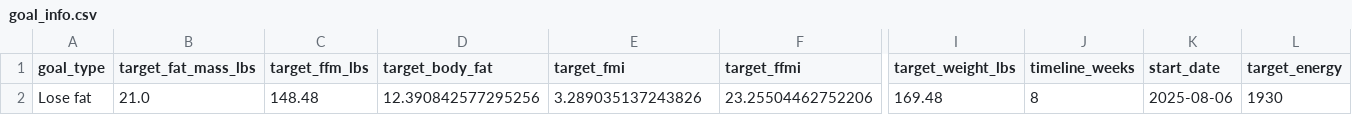
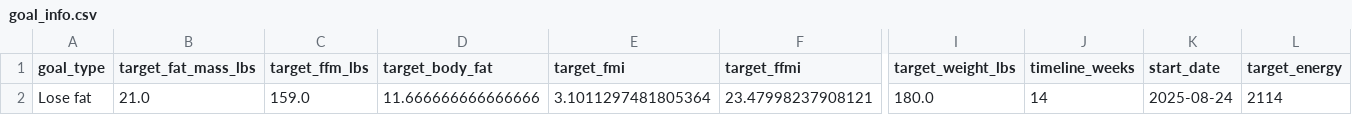
Before and after one commit to drhaun/bcompnutritiontool, a CSV file: data/goal_info.csv, drawn as a sheet; only a part is shown, gaps mark what is left out; the diff names each change by its address in the sheet, - before the commit and + after, or states it on an @@ line.

```diff
--- a/data/goal_info.csv
+++ b/data/goal_info.csv
-C2 (target_ffm_lbs): 148.48
+C2 (target_ffm_lbs): 159.0
-D2 (target_body_fat): 12.390842577295256
+D2 (target_body_fat): 11.666666666666666
-E2 (target_fmi): 3.289035137243826
+E2 (target_fmi): 3.1011297481805364
-F2 (target_ffmi): 23.25504462752206
+F2 (target_ffmi): 23.47998237908121
-I2 (target_weight_lbs): 169.48
+I2 (target_weight_lbs): 180.0
-J2 (timeline_weeks): 8
+J2 (timeline_weeks): 14
-K2 (start_date): 2025-08-06
+K2 (start_date): 2025-08-24
-L2 (target_energy): 1930
+L2 (target_energy): 2114
```
Also changed, not shown: data/user_info.csv, 8 other files.
